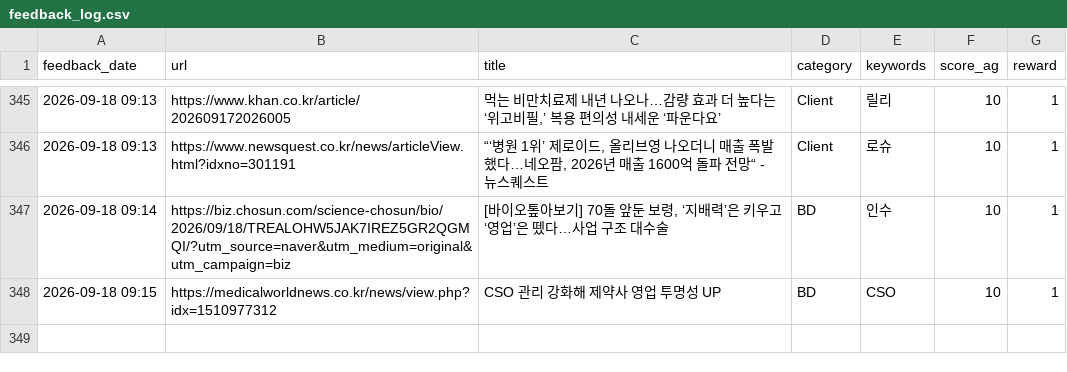
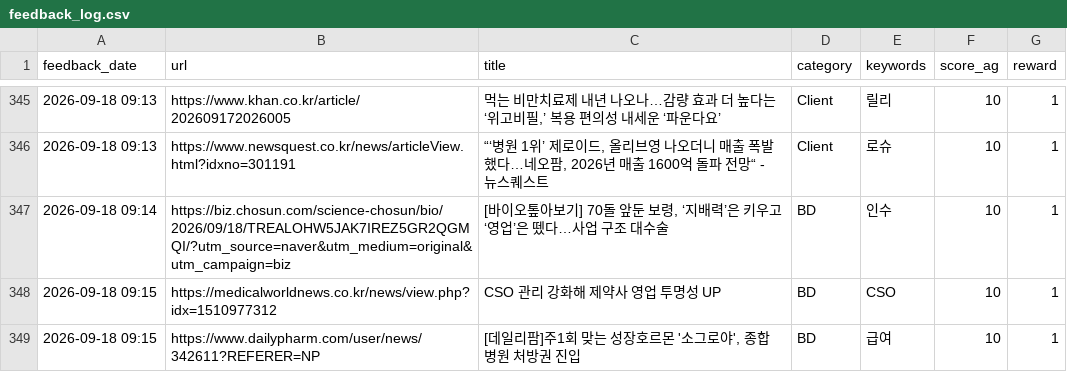
Before and after one commit to Lilyleeyaa/zp-market-monitoring-v3-share, a CSV file: data/labels/feedback_log.csv, drawn as a sheet; only a part is shown, gaps mark what is left out; the diff names each change by its address in the sheet, - before the commit and + after, or states it on an @@ line.

Commit message:
Feedback: [데일리팜]주1회 맞는 성장호르몬 '소그로야', 종합병원 처방권 진입... (2026-09-18 09:15)

```diff
--- a/data/labels/feedback_log.csv
+++ b/data/labels/feedback_log.csv
+row 349: 2026-09-18 09:15 | https://www.dailypharm.com/user/news/342611?REFERER=NP | [데일리팜]주1회 맞는 성장호르몬 '소그로야', 종합병원 처방권 진입 | BD | 급여 | 10 | 1
```
